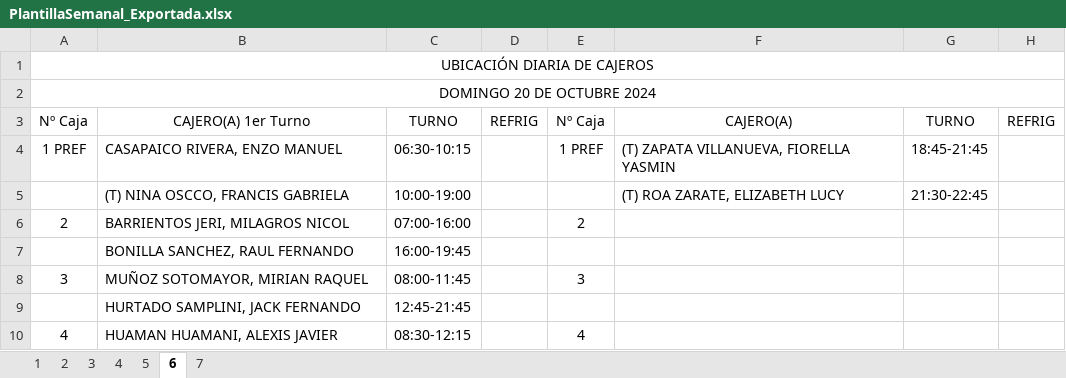
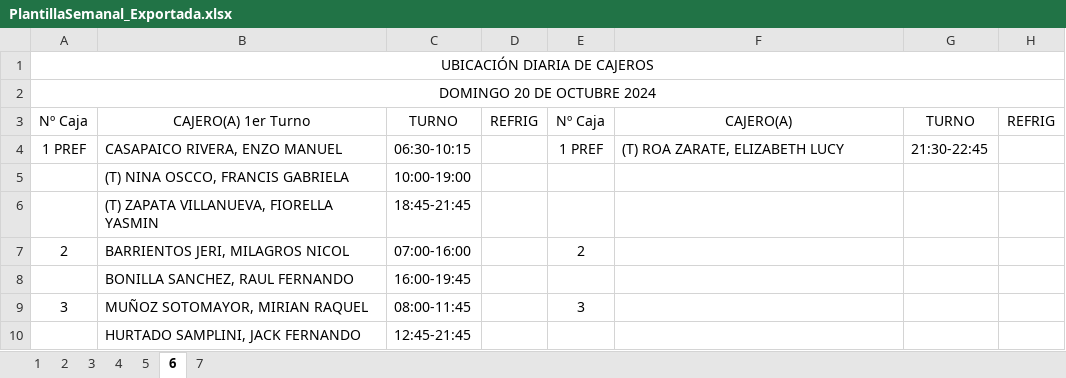
Before and after one commit to xXThiago34Xx/SupervisorPV, an Excel workbook: PlantillaSemanal_Exportada.xlsx, sheet 6, drawn as a sheet; only a part is shown; the shorter side is filled out with more unchanged rows; values as stored, in another font and other column widths than the file's, no borders; the diff names each change by its address in the sheet, - before the commit and + after, or states it on an @@ line.

```diff
--- a/PlantillaSemanal_Exportada.xlsx (sheet 6)
+++ b/PlantillaSemanal_Exportada.xlsx (sheet 6)
-F4: (T) ZAPATA VILLANUEVA, FIORELLA YASMIN
+F4: (T) ROA ZARATE, ELIZABETH LUCY
-G4: 18:45-21:45
+G4: 21:30-22:45
-F5: (T) ROA ZARATE, ELIZABETH LUCY
+F5: (empty)
-G5: 21:30-22:45
+G5: (empty)
+row 6:  | (T) ZAPATA VILLANUEVA, FIORELLA YASMIN | 18:45-21:45
```
Also changed, not shown: sheet 1, sheet 2, sheet 4, sheet 3, sheet 7, sheet 5, plantilla.xlsx, 2 other files.
